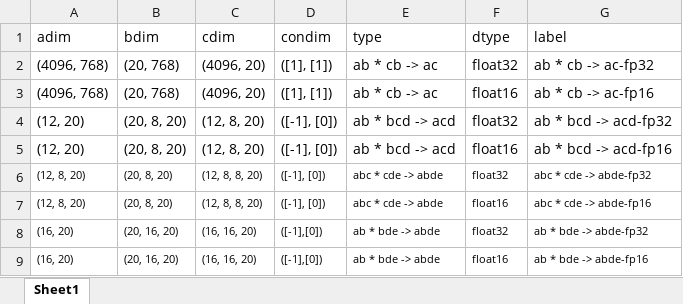
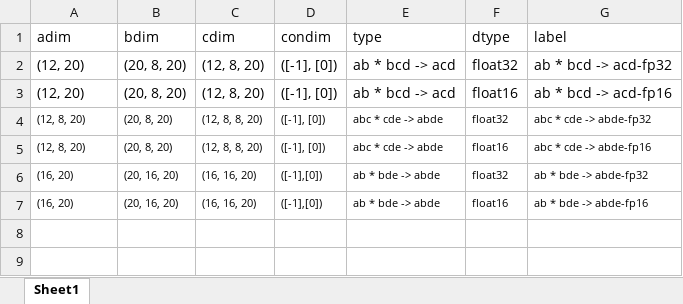
Before and after one commit to srina1h/contraction_profiler, an Excel workbook: contraction_list.xlsx, sheet Sheet1, drawn as a sheet; values as stored, in another font and other column widths than the file's, no borders; the diff names each change by its address in the sheet, - before the commit and + after, or states it on an @@ line.

Commit message:
trying other dims

```diff
--- a/contraction_list.xlsx (sheet Sheet1)
+++ b/contraction_list.xlsx (sheet Sheet1)
-row 2: (4096, 768) | (20, 768) | (4096, 20) | ([1], [1]) | ab * cb -> ac | float32 | ab * cb -> ac-fp32
-row 3: (4096, 768) | (20, 768) | (4096, 20) | ([1], [1]) | ab * cb -> ac | float16 | ab * cb -> ac-fp16
```
